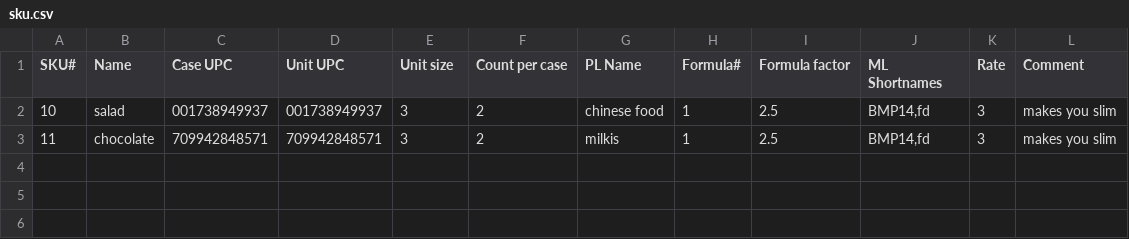
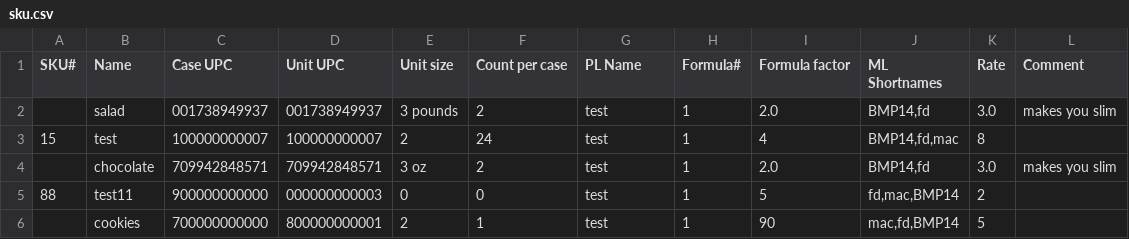
Before and after one commit to davidhzheng1996/HypoMeals, a CSV file: sku.csv, drawn as a sheet.

```diff
--- a/sku.csv
+++ b/sku.csv
@@ -1,3 +1,6 @@
 SKU#,Name,Case UPC,Unit UPC,Unit size,Count per case,PL Name,Formula#,Formula factor,ML Shortnames,Rate,Comment
-10,salad,001738949937,001738949937,3,2,chinese food,1,2.5,"BMP14,fd",3,makes you slim
-11,chocolate,709942848571,709942848571,3,2,milkis,1,2.5,"BMP14,fd",3,makes you slim
+,salad,001738949937,001738949937,3 pounds,2,test,1,2.0,"BMP14,fd",3.0,makes you slim
+15,test,100000000007,100000000007,2,24,test,1,4,"BMP14,fd,mac",8,
+,chocolate,709942848571,709942848571,3 oz,2,test,1,2.0,"BMP14,fd",3.0,makes you slim
+88,test11,900000000000,000000000003,0,0,test,1,5,"fd,mac,BMP14",2,
+,cookies,700000000000,800000000001,2,1,test,1,90,"mac,fd,BMP14",5,
```
Also changed, not shown: skuB.csv, 4 other files.
